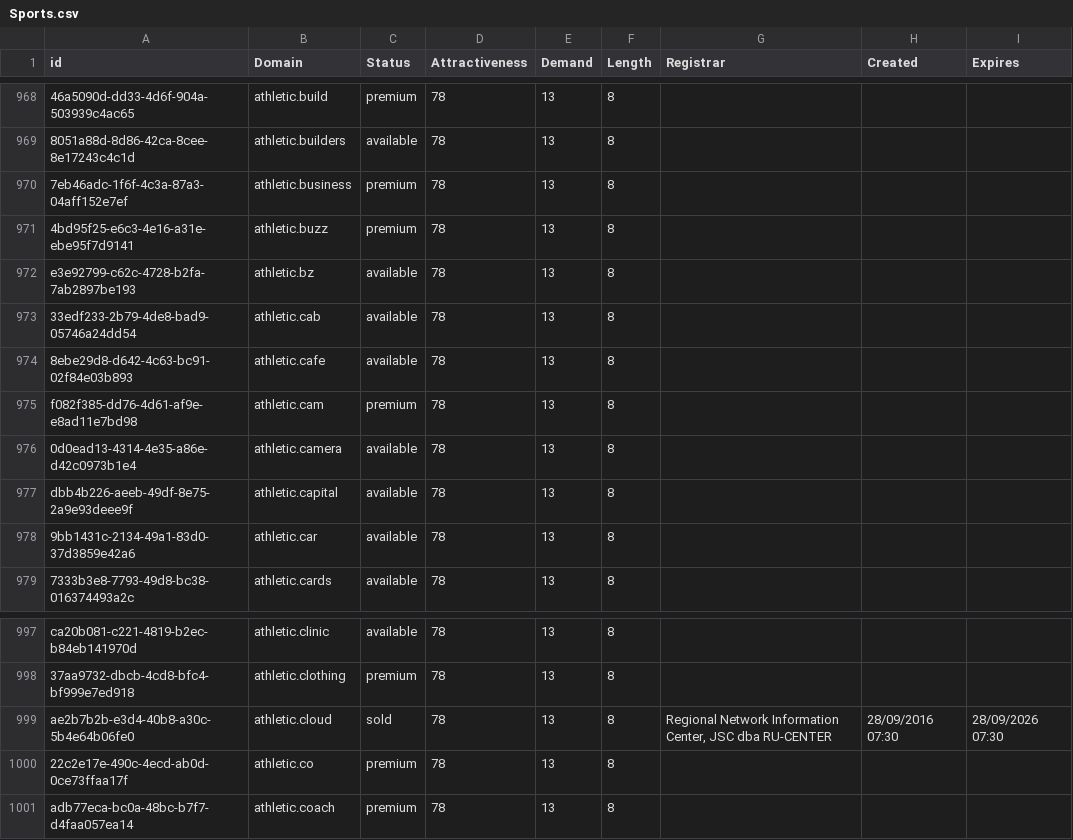
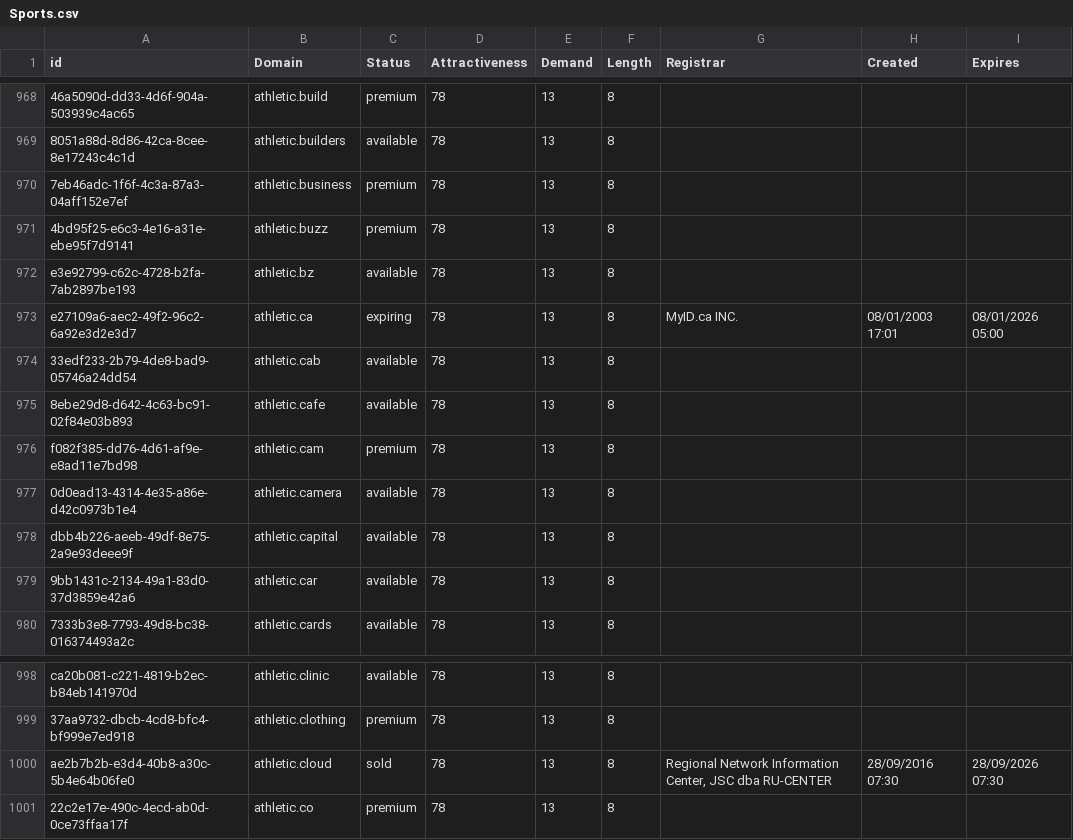
Before and after one commit to UniqueDomains/sports-oneword-domains, a CSV file: Sports.csv, drawn as a sheet; only a part is shown, gaps mark what is left out; removed rows and columns are numbered as before the commit, all else as after; the diff names each change by its address in the sheet, - before the commit and + after, or states it on an @@ line.

Commit message:
Domains update

```diff
--- a/Sports.csv
+++ b/Sports.csv
+row 973: e27109a6-aec2-49f2-96c2-6a92e3d2e3d7 | athletic.ca | expiring | 78 | 13 | 8 | MyID.ca INC. | 08/01/2003 17:01 | 08/01/2026 05:00
-row 1001: adb77eca-bc0a-48bc-b7f7-d4faa057ea14 | athletic.coach | premium | 78 | 13 | 8
```
Also changed, not shown: 2 other files.
